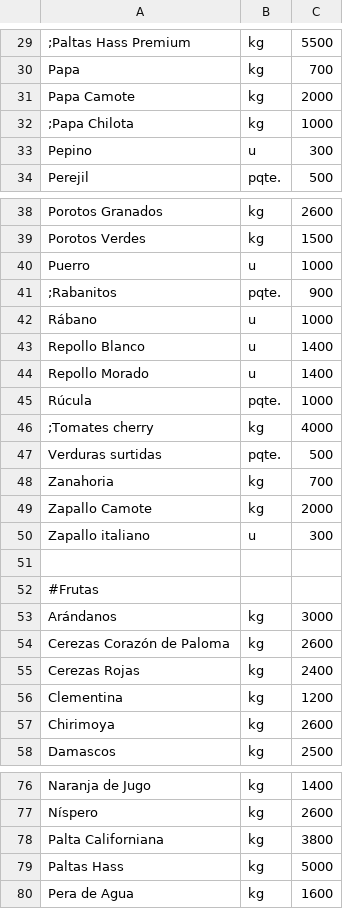
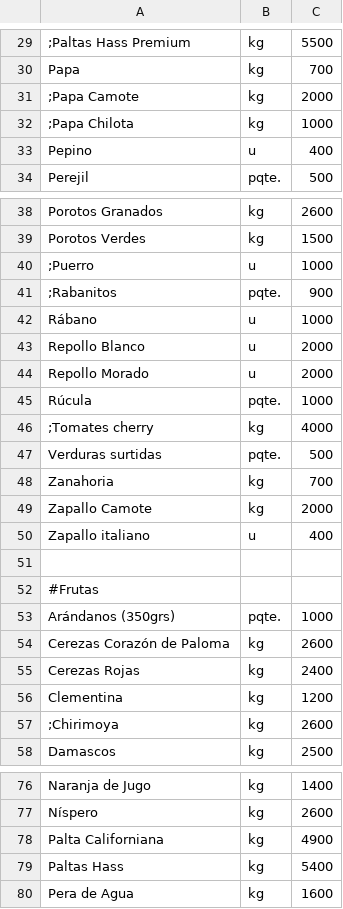
Before and after one commit to LaFeriaASuCasa/LaFeriaASuCasa.github.io, a CSV file: listado.csv, drawn as a sheet; only a part is shown, gaps mark what is left out; removed rows and columns are numbered as before the commit, all else as after; the diff covers the shown part only; the diff names each change by its address in the sheet, - before the commit and + after, or states it on an @@ line.

Commit message:
Update listado.csv

```diff
--- a/listado.csv
+++ b/listado.csv
-A31: Papa Camote
+A31: ;Papa Camote
-C33: 300
+C33: 400
-A40: Puerro
+A40: ;Puerro
-C43:C44: 1400
+C43:C44: 2000
-C50: 300
+C50: 400
-row 53: Arándanos | kg | 3000
+row 53: Arándanos (350grs) | pqte. | 1000
-A57: Chirimoya
+A57: ;Chirimoya
-C78: 3800
+C78: 4900
-C79: 5000
+C79: 5400
```
Also changed, not shown: 5 edited cells elsewhere in this file.
